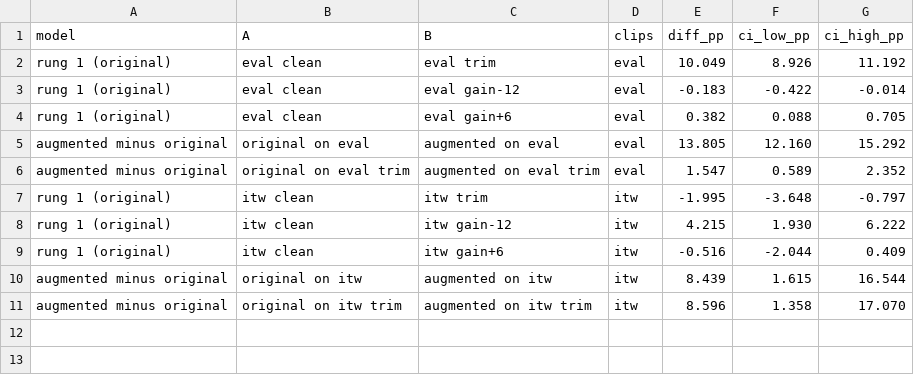
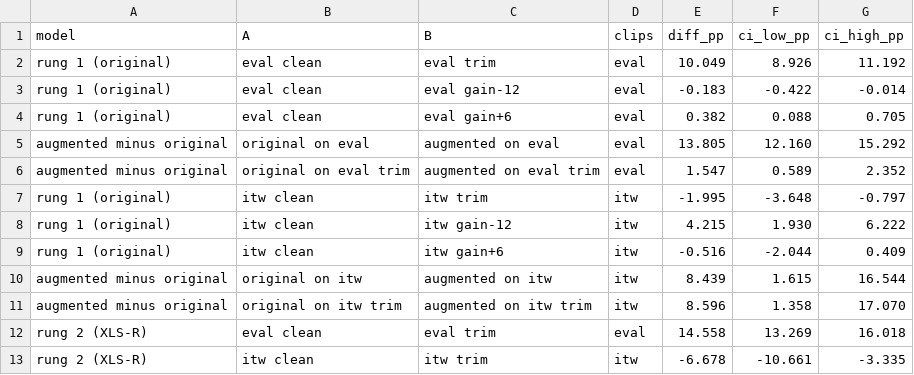
Before and after one commit to HashemAwad/deepvoice, a CSV file: results/e5_diffs.csv, drawn as a sheet.

```diff
--- a/results/e5_diffs.csv
+++ b/results/e5_diffs.csv
@@ -11 +11,3 @@ augmented minus original,original on itw,augmented on itw,itw,8.439,1.615,16.544
 augmented minus original,original on itw trim,augmented on itw trim,itw,8.596,1.358,17.070
+rung 2 (XLS-R),eval clean,eval trim,eval,14.558,13.269,16.018
+rung 2 (XLS-R),itw clean,itw trim,itw,-6.678,-10.661,-3.335
```
Also changed, not shown: results/e5.csv, 10 other files.
